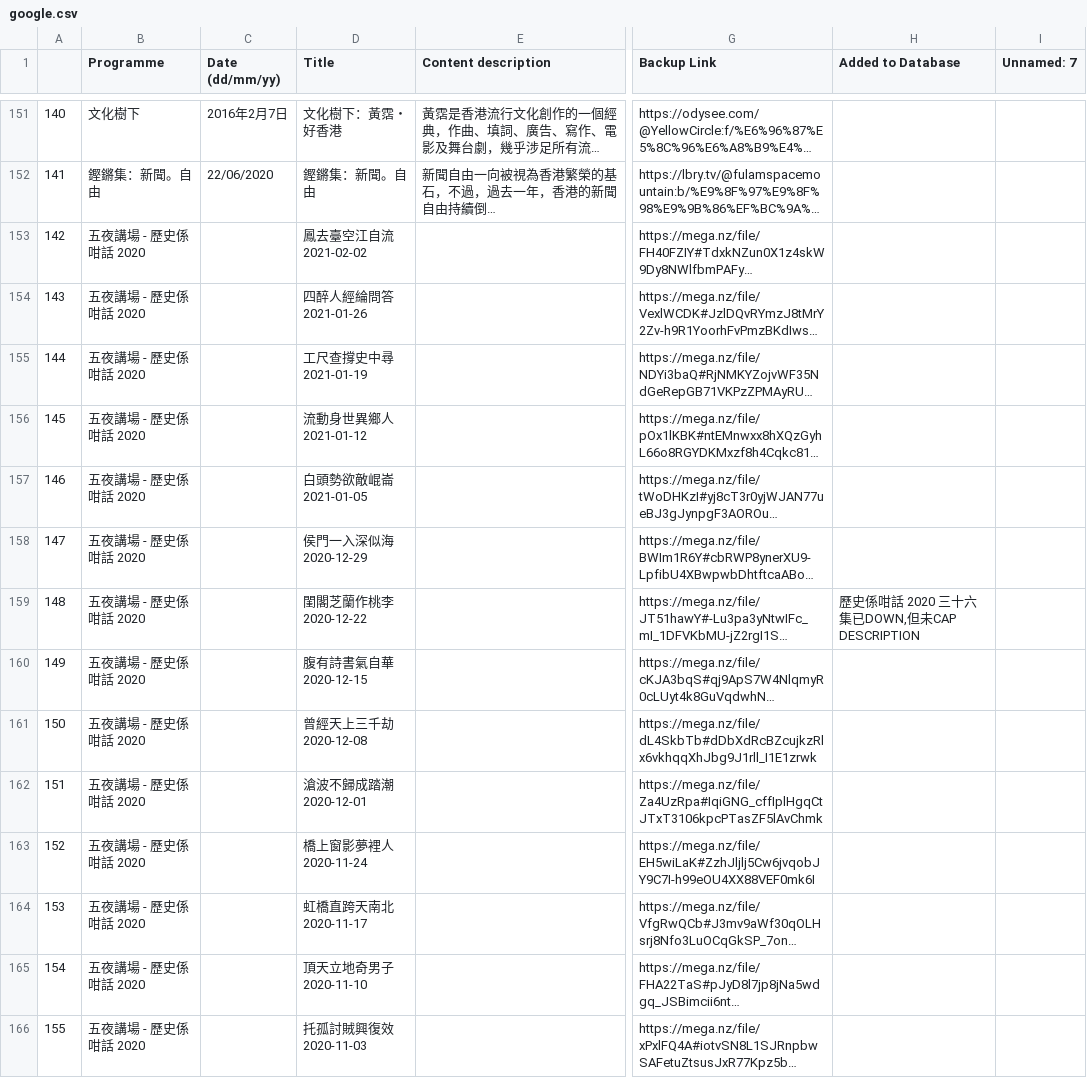
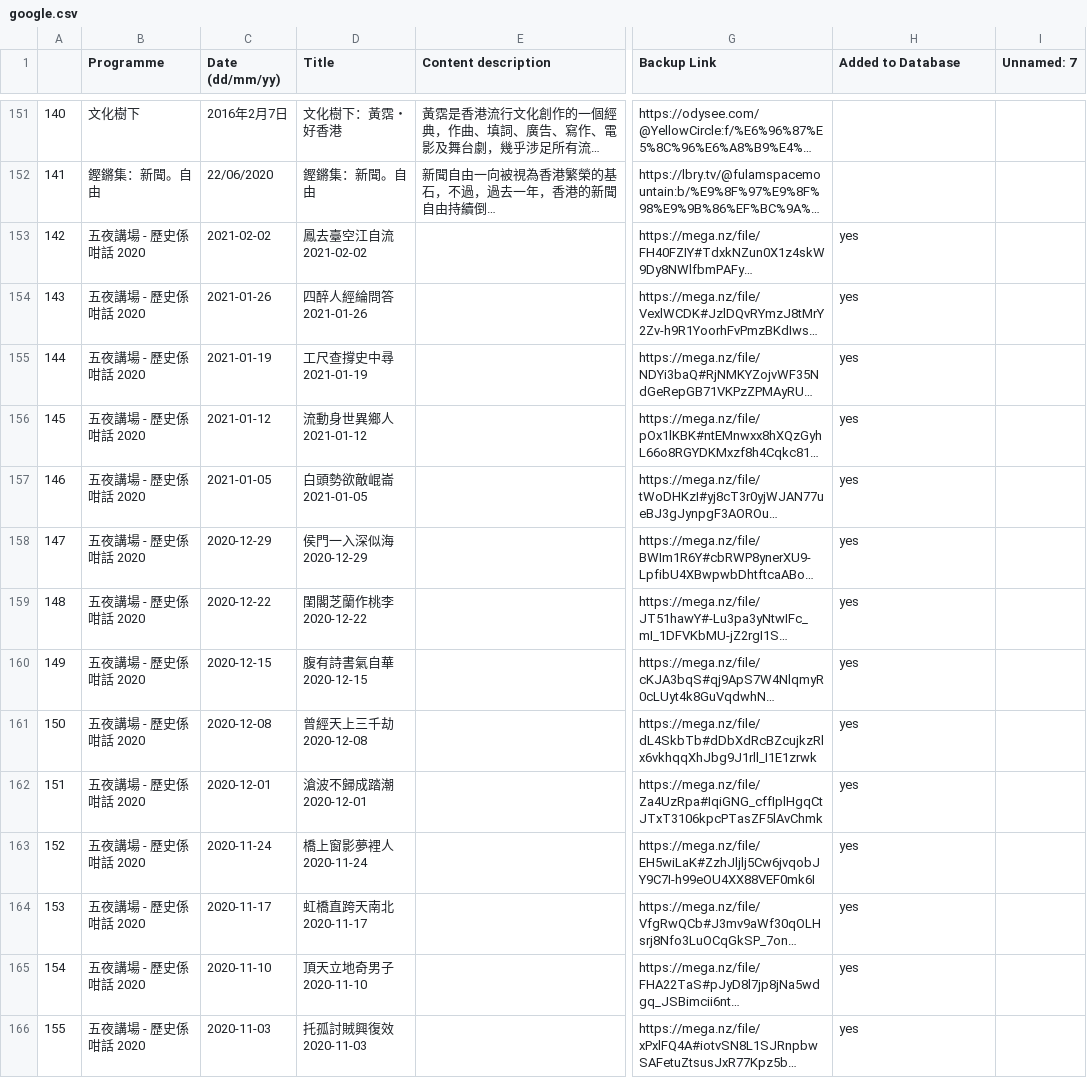
Before and after one commit to contributor120/rthk_checker, a CSV file: google.csv, drawn as a sheet; only a part is shown, gaps mark what is left out; long unchanged cells end in …; the diff covers the shown part only; the diff names each change by its address in the sheet, - before the commit and + after, or states it on an @@ line.

```diff
--- a/google.csv
+++ b/google.csv
-C153 (Date (dd/mm/yy)): (empty)
+C153 (Date (dd/mm/yy)): 2021-02-02
-H153:H158 (Added to Database): (empty)
+H153:H158 (Added to Database): yes
-C154 (Date (dd/mm/yy)): (empty)
+C154 (Date (dd/mm/yy)): 2021-01-26
-C155 (Date (dd/mm/yy)): (empty)
+C155 (Date (dd/mm/yy)): 2021-01-19
-C156 (Date (dd/mm/yy)): (empty)
+C156 (Date (dd/mm/yy)): 2021-01-12
-C157 (Date (dd/mm/yy)): (empty)
+C157 (Date (dd/mm/yy)): 2021-01-05
-C158 (Date (dd/mm/yy)): (empty)
+C158 (Date (dd/mm/yy)): 2020-12-29
-C159 (Date (dd/mm/yy)): (empty)
+C159 (Date (dd/mm/yy)): 2020-12-22
-H159 (Added to Database): 歷史係咁話 2020 三十六集已DOWN,但未CAP DESCRIPTION
+H159 (Added to Database): yes
-C160 (Date (dd/mm/yy)): (empty)
+C160 (Date (dd/mm/yy)): 2020-12-15
-H160:H166 (Added to Database): (empty)
+H160:H166 (Added to Database): yes
-C161 (Date (dd/mm/yy)): (empty)
+C161 (Date (dd/mm/yy)): 2020-12-08
-C162 (Date (dd/mm/yy)): (empty)
+C162 (Date (dd/mm/yy)): 2020-12-01
-C163 (Date (dd/mm/yy)): (empty)
+C163 (Date (dd/mm/yy)): 2020-11-24
-C164 (Date (dd/mm/yy)): (empty)
+C164 (Date (dd/mm/yy)): 2020-11-17
-C165 (Date (dd/mm/yy)): (empty)
+C165 (Date (dd/mm/yy)): 2020-11-10
-C166 (Date (dd/mm/yy)): (empty)
+C166 (Date (dd/mm/yy)): 2020-11-03
```
Also changed, not shown: 76 edited cells elsewhere in this file, 1 other file.
